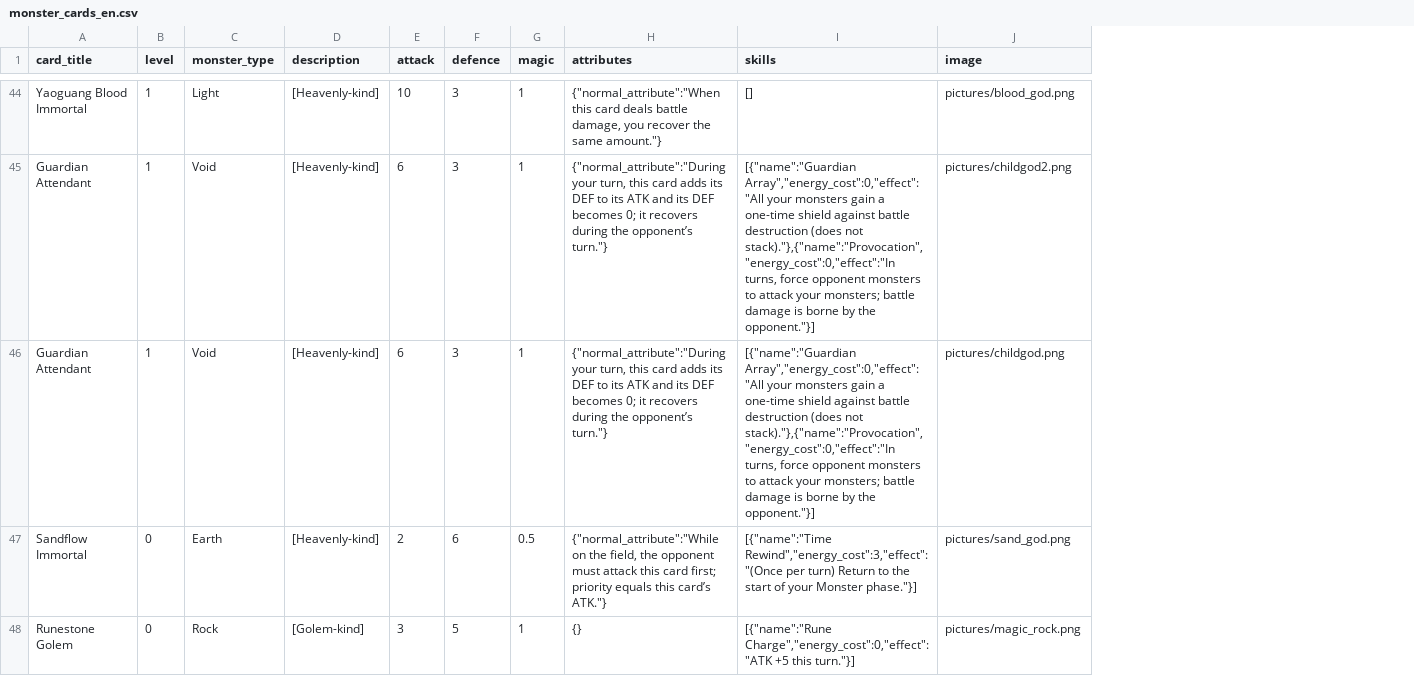
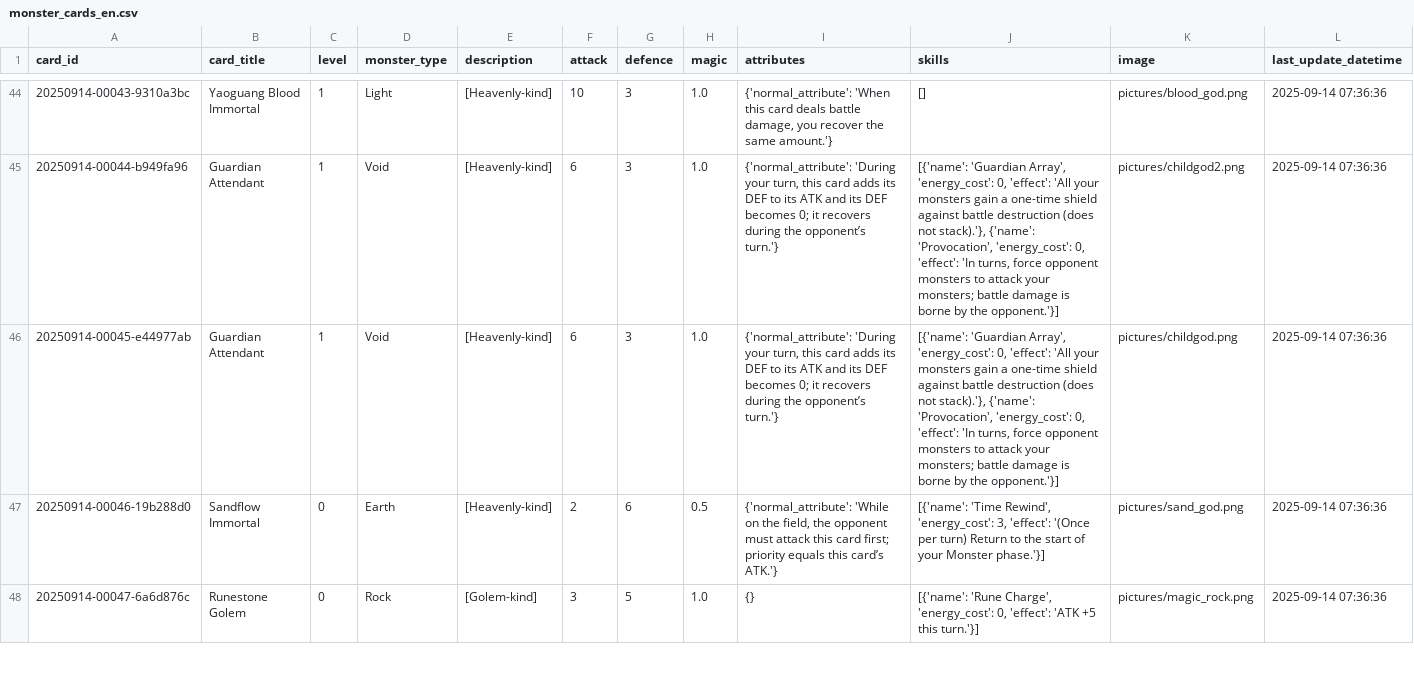
Before and after one commit to Apollo1840/BoardGame, a CSV file: GemuLand/monster_cards_en.csv, drawn as a sheet; only a part is shown, gaps mark what is left out; addresses are those after the commit; the diff covers the shown part only; the diff names each change by its address in the sheet, - before the commit and + after, or states it on an @@ line.

Commit message:
Add card_id and last_update_datetime

```diff
--- a/GemuLand/monster_cards_en.csv
+++ b/GemuLand/monster_cards_en.csv
+column A (card_id), rows 44-48: 20250914-00043-9310a3bc | 20250914-00044-b949fa96 | 20250914-00045-e44977ab | 20250914-00046-19b288d0 | 20250914-00047-6a6d876c
+column L (last_update_datetime), rows 44-48: all 2025-09-14 07:36:36
-H44:H46 (magic): 1
+H44:H46 (magic): 1.0
-I44 (attributes): {"normal_attribute":"When this card deals battle damage, you recover the same amount."}
+I44 (attributes): {'normal_attribute': 'When this card deals battle damage, you recover the same amount.'}
-I45:I46 (attributes): {"normal_attribute":"During your turn, this card adds its DEF to its ATK and its DEF becomes 0; it recovers during the opponent’s turn."}
+I45:I46 (attributes): {'normal_attribute': 'During your turn, this card adds its DEF to its ATK and its DEF becomes 0; it recovers during the opponent’s turn.'}
-J45:J46 (skills): [{"name":"Guardian Array","energy_cost":0,"effect":"All your monsters gain a one-time shield against battle destruction (does not stack)."},{"name":"Provocation","energy_cost":0,"effect":"In turns, force opponent monsters to attack your monsters; battle damage is borne by the opponent."}]
+J45:J46 (skills): [{'name': 'Guardian Array', 'energy_cost': 0, 'effect': 'All your monsters gain a one-time shield against battle destruction (does not stack).'}, {'name': 'Provocation', 'energy_cost': 0, 'effect': 'In turns, force opponent monsters to attack your monsters; battle damage is borne by the opponent.'}]
-I47 (attributes): {"normal_attribute":"While on the field, the opponent must attack this card first; priority equals this card’s ATK."}
+I47 (attributes): {'normal_attribute': 'While on the field, the opponent must attack this card first; priority equals this card’s ATK.'}
-J47 (skills): [{"name":"Time Rewind","energy_cost":3,"effect":"(Once per turn) Return to the start of your Monster phase."}]
+J47 (skills): [{'name': 'Time Rewind', 'energy_cost': 3, 'effect': '(Once per turn) Return to the start of your Monster phase.'}]
-H48 (magic): 1
+H48 (magic): 1.0
-J48 (skills): [{"name":"Rune Charge","energy_cost":0,"effect":"ATK +5 this turn."}]
+J48 (skills): [{'name': 'Rune Charge', 'energy_cost': 0, 'effect': 'ATK +5 this turn.'}]
```
Also changed, not shown: 174 edited cells elsewhere in this file, GemuLand/monster_cards.csv, GemuLand/prophecy_cards.csv, 10 other files.
